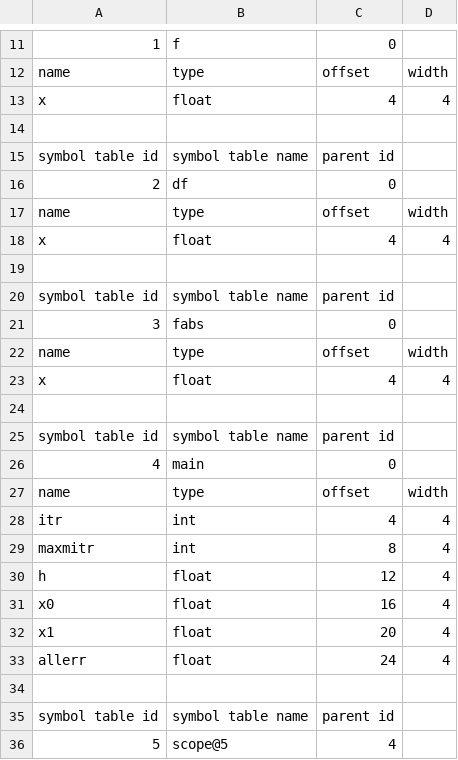
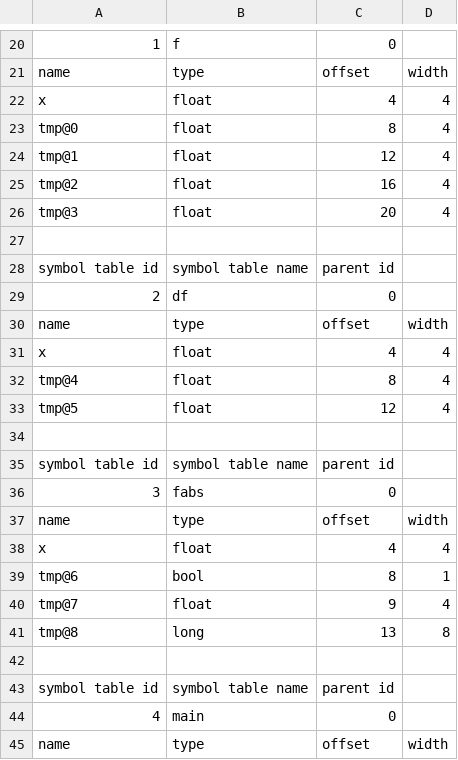
Before and after one commit to rjnrohit/C-Compiler-CS335, a CSV file: output/test1.csv, drawn as a sheet; only a part is shown, gaps mark what is left out; the shorter side is filled out with more unchanged rows; the diff covers the shown part only; the diff names each change by its address in the sheet, - before the commit and + after, or states it on an @@ line.

```diff
--- a/output/test1.csv
+++ b/output/test1.csv
+row 23: tmp@0 | float | 8 | 4
+row 24: tmp@1 | float | 12 | 4
+row 25: tmp@2 | float | 16 | 4
+row 26: tmp@3 | float | 20 | 4
+row 32: tmp@4 | float | 8 | 4
+row 33: tmp@5 | float | 12 | 4
+row 39: tmp@6 | bool | 8 | 1
+row 40: tmp@7 | float | 9 | 4
+row 41: tmp@8 | long | 13 | 8
```
Also changed, not shown: 18 added rows and 3 edited cells elsewhere in this file, output/test10.csv, output/test13.csv, 53 other files.
